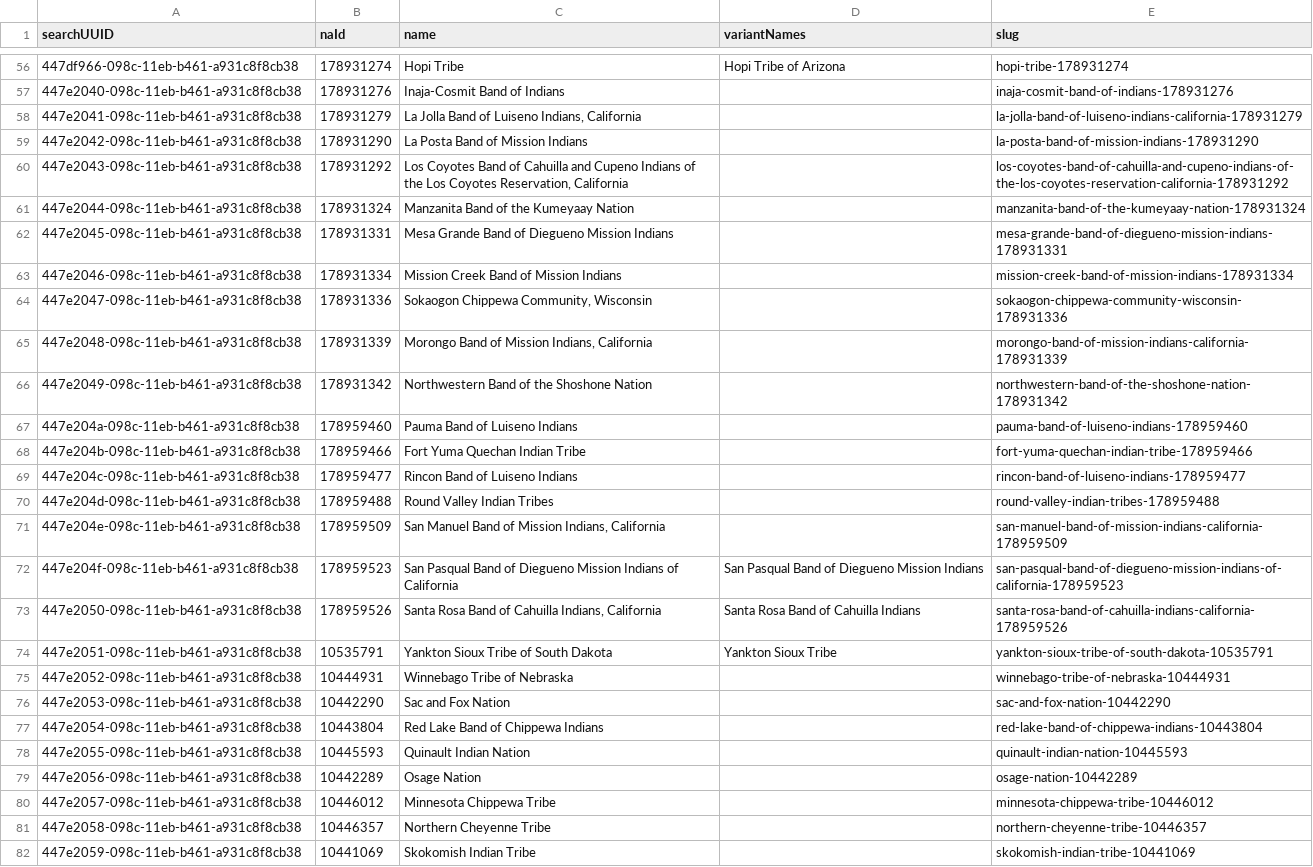
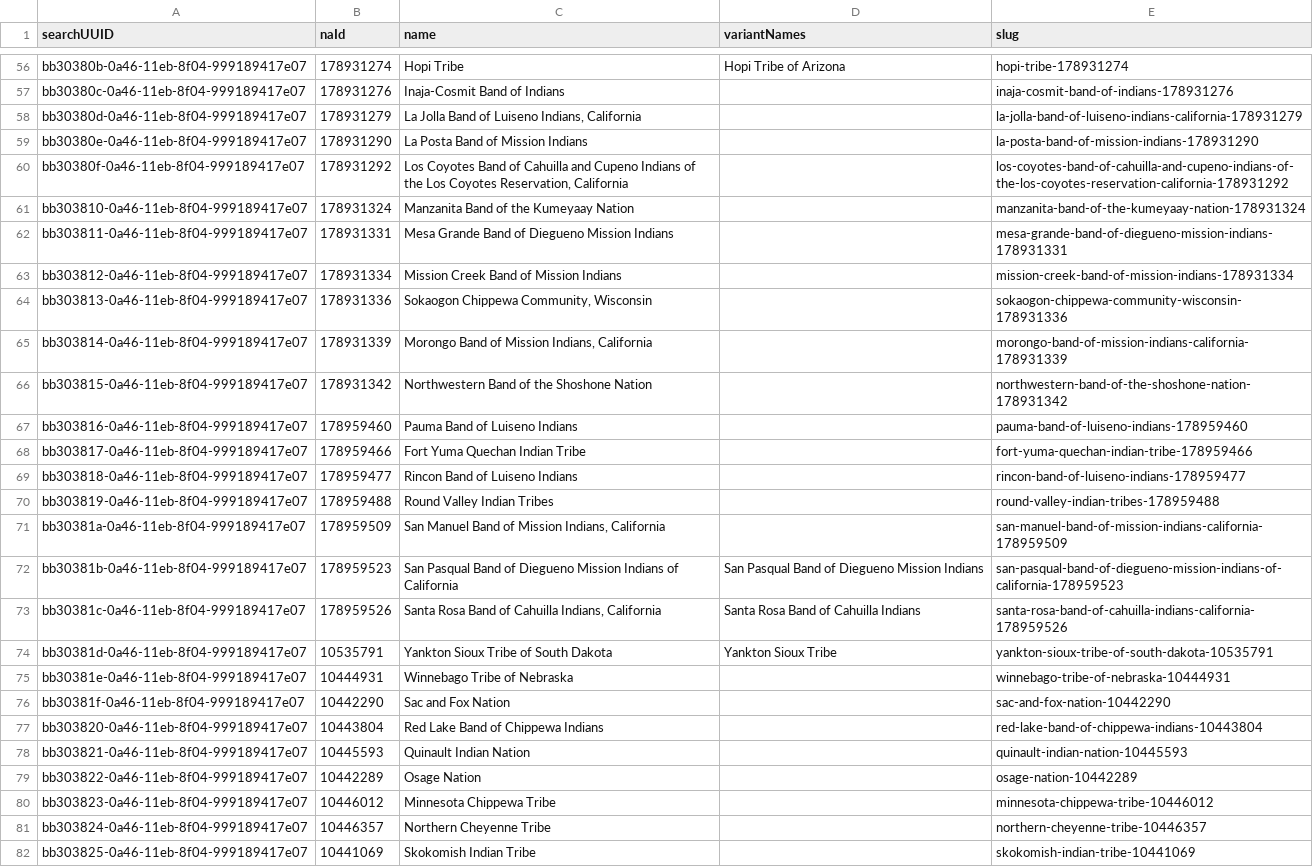
Before and after one commit to usnationalarchives/nara-bia-photos, a CSV file: src/data/tribalNations.csv, drawn as a sheet; only a part is shown, gaps mark what is left out; the diff covers the shown part only; the diff names each change by its address in the sheet, - before the commit and + after, or states it on an @@ line.

```diff
--- a/src/data/tribalNations.csv
+++ b/src/data/tribalNations.csv
-A56 (searchUUID): 447df966-098c-11eb-b461-a931c8f8cb38
+A56 (searchUUID): bb30380b-0a46-11eb-8f04-999189417e07
-A57 (searchUUID): 447e2040-098c-11eb-b461-a931c8f8cb38
+A57 (searchUUID): bb30380c-0a46-11eb-8f04-999189417e07
-A58 (searchUUID): 447e2041-098c-11eb-b461-a931c8f8cb38
+A58 (searchUUID): bb30380d-0a46-11eb-8f04-999189417e07
-A59 (searchUUID): 447e2042-098c-11eb-b461-a931c8f8cb38
+A59 (searchUUID): bb30380e-0a46-11eb-8f04-999189417e07
-A60 (searchUUID): 447e2043-098c-11eb-b461-a931c8f8cb38
+A60 (searchUUID): bb30380f-0a46-11eb-8f04-999189417e07
-A61 (searchUUID): 447e2044-098c-11eb-b461-a931c8f8cb38
+A61 (searchUUID): bb303810-0a46-11eb-8f04-999189417e07
-A62 (searchUUID): 447e2045-098c-11eb-b461-a931c8f8cb38
+A62 (searchUUID): bb303811-0a46-11eb-8f04-999189417e07
-A63 (searchUUID): 447e2046-098c-11eb-b461-a931c8f8cb38
+A63 (searchUUID): bb303812-0a46-11eb-8f04-999189417e07
-A64 (searchUUID): 447e2047-098c-11eb-b461-a931c8f8cb38
+A64 (searchUUID): bb303813-0a46-11eb-8f04-999189417e07
-A65 (searchUUID): 447e2048-098c-11eb-b461-a931c8f8cb38
+A65 (searchUUID): bb303814-0a46-11eb-8f04-999189417e07
-A66 (searchUUID): 447e2049-098c-11eb-b461-a931c8f8cb38
+A66 (searchUUID): bb303815-0a46-11eb-8f04-999189417e07
-A67 (searchUUID): 447e204a-098c-11eb-b461-a931c8f8cb38
+A67 (searchUUID): bb303816-0a46-11eb-8f04-999189417e07
-A68 (searchUUID): 447e204b-098c-11eb-b461-a931c8f8cb38
+A68 (searchUUID): bb303817-0a46-11eb-8f04-999189417e07
-A69 (searchUUID): 447e204c-098c-11eb-b461-a931c8f8cb38
+A69 (searchUUID): bb303818-0a46-11eb-8f04-999189417e07
-A70 (searchUUID): 447e204d-098c-11eb-b461-a931c8f8cb38
+A70 (searchUUID): bb303819-0a46-11eb-8f04-999189417e07
-A71 (searchUUID): 447e204e-098c-11eb-b461-a931c8f8cb38
+A71 (searchUUID): bb30381a-0a46-11eb-8f04-999189417e07
-A72 (searchUUID): 447e204f-098c-11eb-b461-a931c8f8cb38
+A72 (searchUUID): bb30381b-0a46-11eb-8f04-999189417e07
-A73 (searchUUID): 447e2050-098c-11eb-b461-a931c8f8cb38
+A73 (searchUUID): bb30381c-0a46-11eb-8f04-999189417e07
-A74 (searchUUID): 447e2051-098c-11eb-b461-a931c8f8cb38
+A74 (searchUUID): bb30381d-0a46-11eb-8f04-999189417e07
-A75 (searchUUID): 447e2052-098c-11eb-b461-a931c8f8cb38
+A75 (searchUUID): bb30381e-0a46-11eb-8f04-999189417e07
-A76 (searchUUID): 447e2053-098c-11eb-b461-a931c8f8cb38
+A76 (searchUUID): bb30381f-0a46-11eb-8f04-999189417e07
-A77 (searchUUID): 447e2054-098c-11eb-b461-a931c8f8cb38
+A77 (searchUUID): bb303820-0a46-11eb-8f04-999189417e07
-A78 (searchUUID): 447e2055-098c-11eb-b461-a931c8f8cb38
+A78 (searchUUID): bb303821-0a46-11eb-8f04-999189417e07
-A79 (searchUUID): 447e2056-098c-11eb-b461-a931c8f8cb38
+A79 (searchUUID): bb303822-0a46-11eb-8f04-999189417e07
-A80 (searchUUID): 447e2057-098c-11eb-b461-a931c8f8cb38
+A80 (searchUUID): bb303823-0a46-11eb-8f04-999189417e07
-A81 (searchUUID): 447e2058-098c-11eb-b461-a931c8f8cb38
+A81 (searchUUID): bb303824-0a46-11eb-8f04-999189417e07
-A82 (searchUUID): 447e2059-098c-11eb-b461-a931c8f8cb38
+A82 (searchUUID): bb303825-0a46-11eb-8f04-999189417e07
```
Also changed, not shown: 82 edited cells elsewhere in this file, 1 other file.
